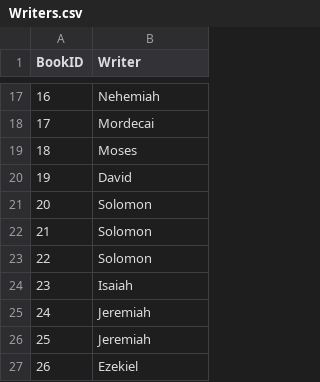
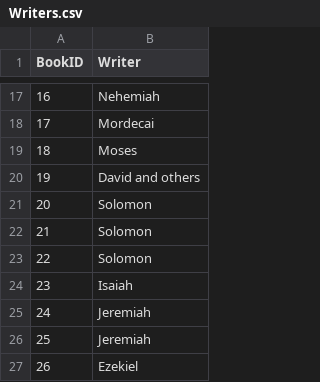
Before and after one commit to robertrouse/theographic-bible-metadata, a CSV file: CSV/Writers.csv, drawn as a sheet; only a part is shown, gaps mark what is left out.

Commit message:
update Psalms author

```diff
--- a/CSV/Writers.csv
+++ b/CSV/Writers.csv
@@ -19,3 +19,3 @@
 "18","Moses"
-"19","David"
+"19","David and others"
 "20","Solomon"
```
